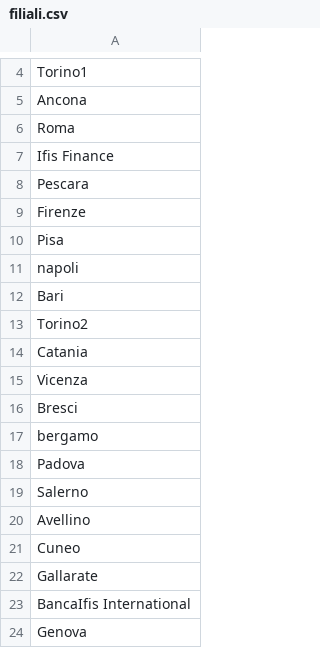
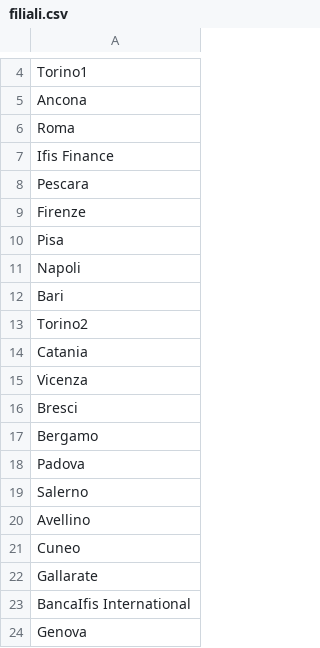
Before and after one commit to mttstt/AuditTool, a CSV file: files/lib/filiali.csv, drawn as a sheet; only a part is shown, gaps mark what is left out.

```diff
--- a/files/lib/filiali.csv
+++ b/files/lib/filiali.csv
@@ -10,3 +10,3 @@ Firenze
 Pisa
-napoli
+Napoli
 Bari
@@ -16,3 +16,3 @@ Vicenza
 Bresci
-bergamo
+Bergamo
 Padova
```
Also changed, not shown: files/lib/rischi.csv, 3 other files.
